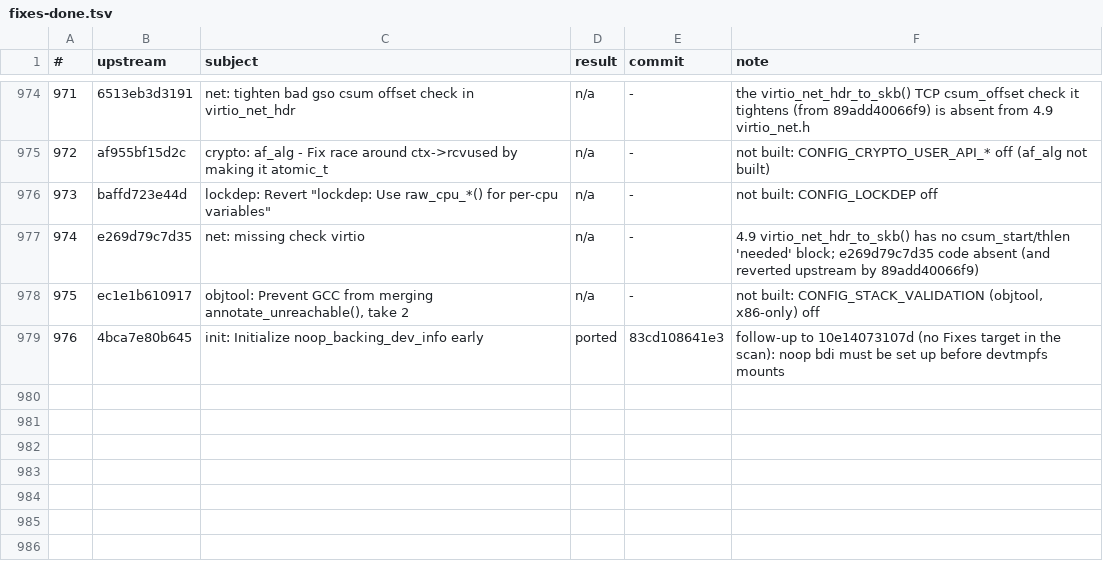
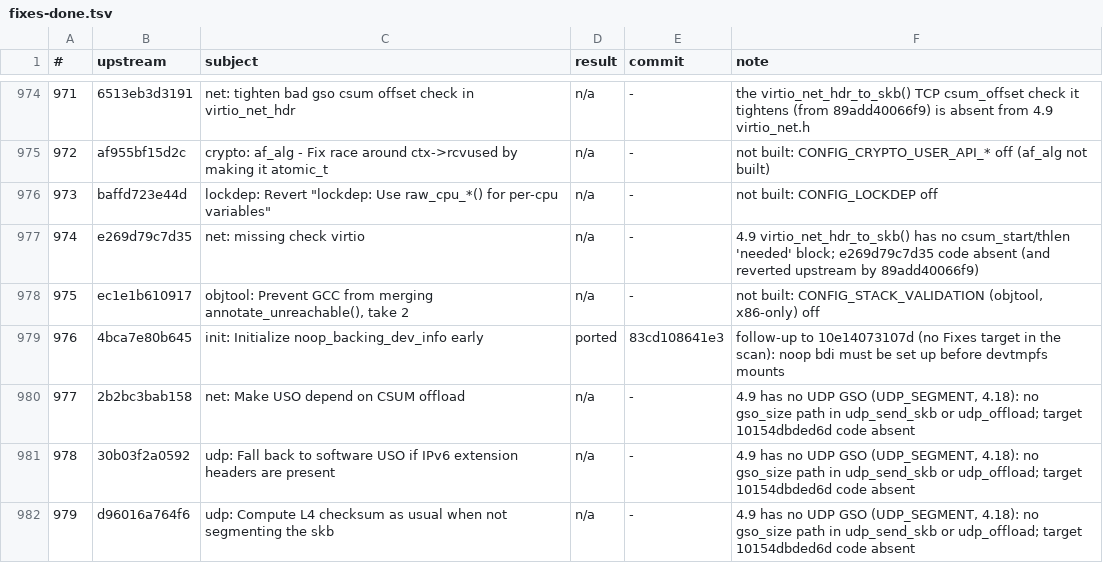
Before and after one commit to xbill9/android_kernel_google_msm-4.9, a TSV file: backport-tools/fixes-done.tsv, drawn as a sheet; only a part is shown, gaps mark what is left out.

```diff
--- a/backport-tools/fixes-done.tsv
+++ b/backport-tools/fixes-done.tsv
@@ -979 +979,4 @@
 976	4bca7e80b645	init: Initialize noop_backing_dev_info early	ported	83cd108641e3	follow-up to 10e14073107d (no Fixes target in the scan): noop bdi must be set up before devtmpfs mounts
+977	2b2bc3bab158	net: Make USO depend on CSUM offload	n/a	-	4.9 has no UDP GSO (UDP_SEGMENT, 4.18): no gso_size path in udp_send_skb or udp_offload; target 10154dbded6d code absent
+978	30b03f2a0592	udp: Fall back to software USO if IPv6 extension headers are present	n/a	-	4.9 has no UDP GSO (UDP_SEGMENT, 4.18): no gso_size path in udp_send_skb or udp_offload; target 10154dbded6d code absent
+979	d96016a764f6	udp: Compute L4 checksum as usual when not segmenting the skb	n/a	-	4.9 has no UDP GSO (UDP_SEGMENT, 4.18): no gso_size path in udp_send_skb or udp_offload; target 10154dbded6d code absent
```
